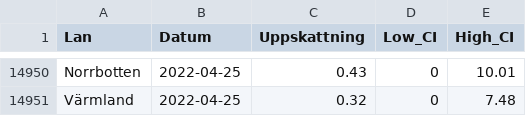
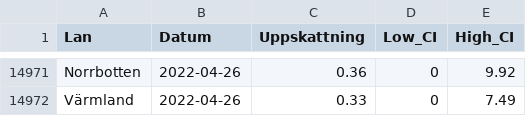
Before and after one commit to csss-resultat/openData, a CSV file: datasets/lan_senaste.csv, drawn as a sheet; only a part is shown, gaps mark what is left out; addresses are those after the commit; the diff covers the shown part only; the diff names each change by its address in the sheet, - before the commit and + after, or states it on an @@ line.

Commit message:
data update 27-04

```diff
--- a/datasets/lan_senaste.csv
+++ b/datasets/lan_senaste.csv
-B14971:B14972 (Datum): 2022-04-25
+B14971:B14972 (Datum): 2022-04-26
-C14971 (Uppskattning): 0.43
+C14971 (Uppskattning): 0.36
-E14971 (High_CI): 10.01
+E14971 (High_CI): 9.92
-C14972 (Uppskattning): 0.32
+C14972 (Uppskattning): 0.33
-E14972 (High_CI): 7.48
+E14972 (High_CI): 7.49
```
Also changed, not shown: 21 added rows and 13 moved rows elsewhere in this file, datasets/csss_symptom.csv, datasets/csss_tester.csv, 1 other file.
